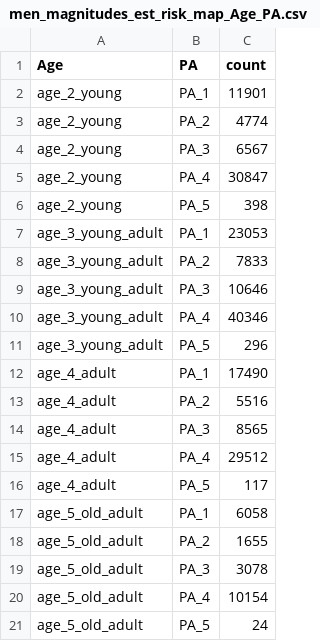
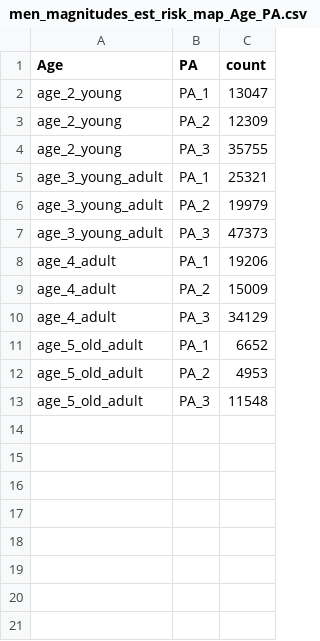
Before and after one commit to DanielCorralesAlonso/general_bn_cancers, a CSV file: riskmap_datasets/CRC/men_magnitudes_est_risk_map_Age_PA.csv, drawn as a sheet.

Commit message:
updated data cleaning and added imputation mechanism

```diff
--- a/riskmap_datasets/CRC/men_magnitudes_est_risk_map_Age_PA.csv
+++ b/riskmap_datasets/CRC/men_magnitudes_est_risk_map_Age_PA.csv
@@ -1,21 +1,13 @@
 Age,PA,count
-age_2_young,PA_1,11901
-age_2_young,PA_2,4774
-age_2_young,PA_3,6567
-age_2_young,PA_4,30847
-age_2_young,PA_5,398
-age_3_young_adult,PA_1,23053
-age_3_young_adult,PA_2,7833
-age_3_young_adult,PA_3,10646
-age_3_young_adult,PA_4,40346
-age_3_young_adult,PA_5,296
-age_4_adult,PA_1,17490
-age_4_adult,PA_2,5516
-age_4_adult,PA_3,8565
-age_4_adult,PA_4,29512
-age_4_adult,PA_5,117
-age_5_old_adult,PA_1,6058
-age_5_old_adult,PA_2,1655
-age_5_old_adult,PA_3,3078
-age_5_old_adult,PA_4,10154
-age_5_old_adult,PA_5,24
+age_2_young,PA_1,13047
+age_2_young,PA_2,12309
+age_2_young,PA_3,35755
+age_3_young_adult,PA_1,25321
+age_3_young_adult,PA_2,19979
+age_3_young_adult,PA_3,47373
+age_4_adult,PA_1,19206
+age_4_adult,PA_2,15009
+age_4_adult,PA_3,34129
+age_5_old_adult,PA_1,6652
+age_5_old_adult,PA_2,4953
+age_5_old_adult,PA_3,11548
```
Also changed, not shown: riskmap_datasets/CRC/women_magnitudes_est_risk_map_Age_PA.csv, 13 other files.
